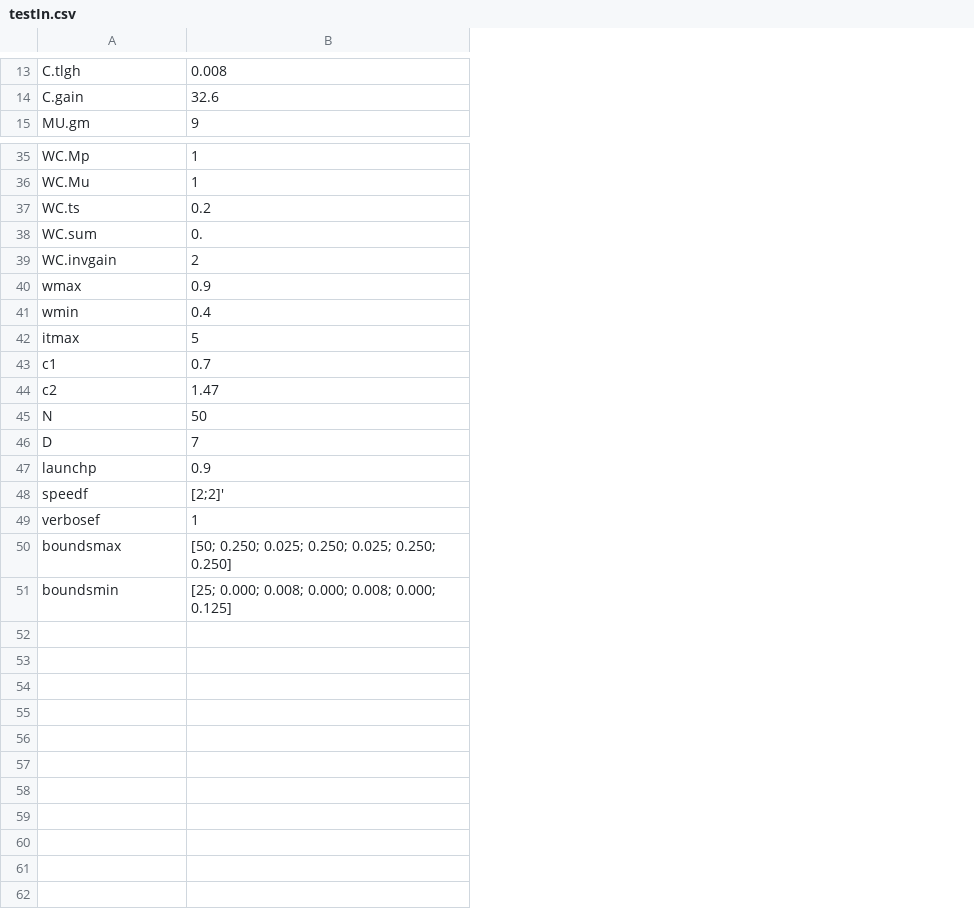
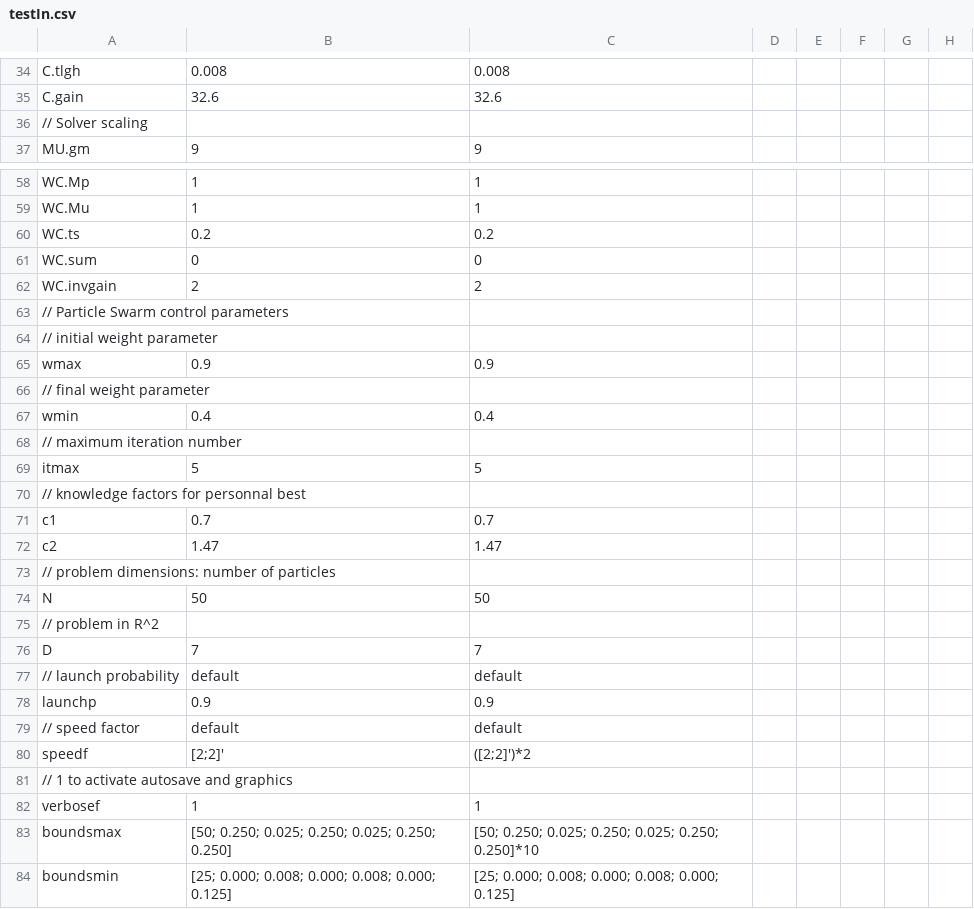
Before and after one commit to davegutz/sciDAG, a CSV file: Control/Servo/testIn.csv, drawn as a sheet; only a part is shown, gaps mark what is left out; addresses are those after the commit; the diff covers the shown part only; the diff names each change by its address in the sheet, - before the commit and + after, or states it on an @@ line.

```diff
--- a/Control/Servo/testIn.csv
+++ b/Control/Servo/testIn.csv
+column C, rows 34-35: 0.008 | 32.6; row 37: 9; rows 58-62: 1 | 1 | 0.2 | 0 | 2; row 65: 0.9; row 67: 0.4; row 69: 5; rows 71-72: 0.7 | 1.47; row 74: 50; row 76: 7; row 78: 0.9; row 80: ([2;2]')*2; rows 82-84: 1 | [50; 0.250; 0.025; 0.250; 0.025; 0.250; 0.250]*10 | [25; 0.000; 0.008; 0.000; 0.008; 0.000; 0.125]
+column D, empty
+column E, empty
+column F, empty
+column G, empty
+column H, empty
+row 36: // Solver scaling
-B61: 0.
+B61: 0
+row 63: // Particle Swarm control parameters
+row 64: // initial weight parameter
+row 66: // final weight parameter
+row 68: // maximum iteration number
+row 70: // knowledge factors for personnal best
+row 73: // problem dimensions: number of particles
+row 75: // problem in R^2
+row 77: // launch probability | default | default
+row 79: // speed factor | default | default
+row 81: // 1 to activate autosave and graphics
```
Also changed, not shown: 22 added rows and 1 edited cell elsewhere in this file, Control/Servo/allServo-PSO_input.csv, 1 other file.
